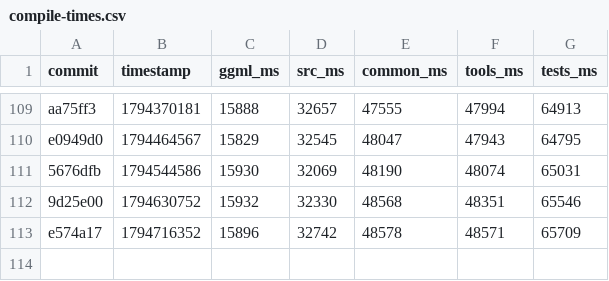
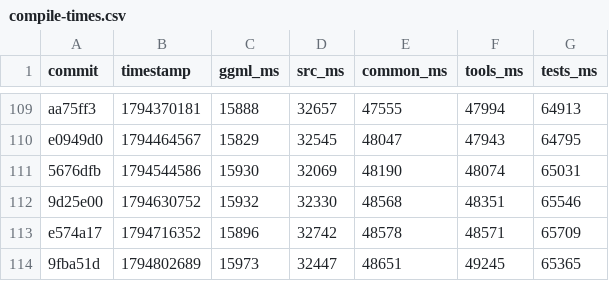
Before and after one commit to ggml-org/llama.cpp-dev, a CSV file: compile-times.csv, drawn as a sheet; only a part is shown, gaps mark what is left out; the diff names each change by its address in the sheet, - before the commit and + after, or states it on an @@ line.

```diff
--- a/compile-times.csv
+++ b/compile-times.csv
+row 114: 9fba51d | 1794802689 | 15973 | 32447 | 48651 | 49245 | 65365
```
Also changed, not shown: 2 other files.
